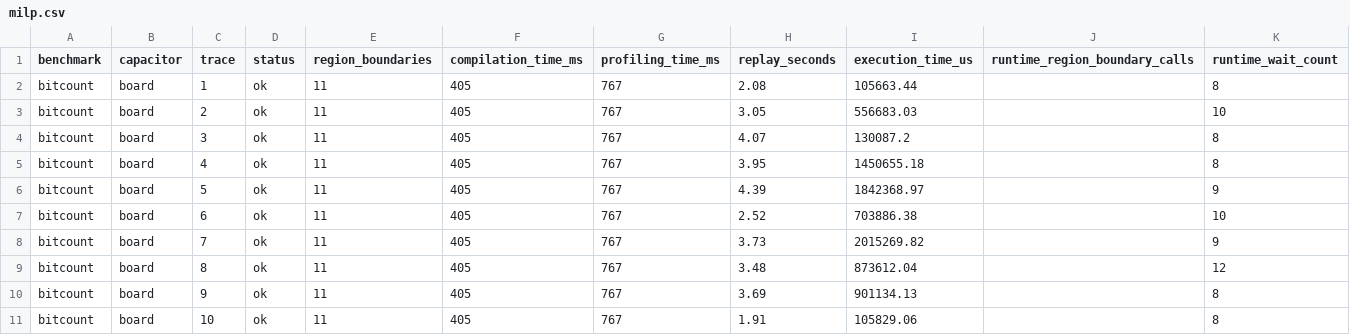
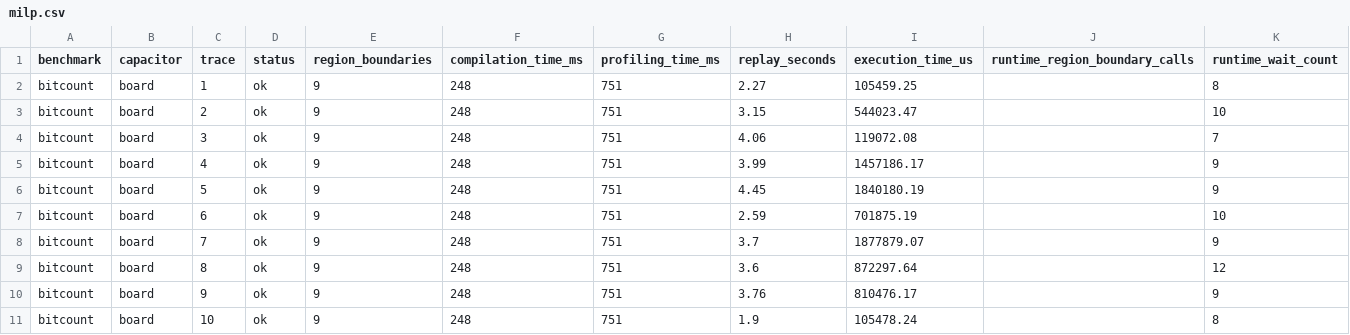
Before and after one commit to byeongjee/bao, a CSV file: results/intermittent/bitcount/milp.csv, drawn as a sheet; only a part is shown; the diff names each change by its address in the sheet, - before the commit and + after, or states it on an @@ line.

```diff
--- a/results/intermittent/bitcount/milp.csv
+++ b/results/intermittent/bitcount/milp.csv
-E2:E11 (region_boundaries): 11
+E2:E11 (region_boundaries): 9
-F2:F11 (compilation_time_ms): 405
+F2:F11 (compilation_time_ms): 248
-G2:G11 (profiling_time_ms): 767
+G2:G11 (profiling_time_ms): 751
-H2 (replay_seconds): 2.08
+H2 (replay_seconds): 2.27
-I2 (execution_time_us): 105663.44
+I2 (execution_time_us): 105459.25
-H3 (replay_seconds): 3.05
+H3 (replay_seconds): 3.15
-I3 (execution_time_us): 556683.03
+I3 (execution_time_us): 544023.47
-H4 (replay_seconds): 4.07
+H4 (replay_seconds): 4.06
-I4 (execution_time_us): 130087.2
+I4 (execution_time_us): 119072.08
-K4 (runtime_wait_count): 8
+K4 (runtime_wait_count): 7
-H5 (replay_seconds): 3.95
+H5 (replay_seconds): 3.99
-I5 (execution_time_us): 1450655.18
+I5 (execution_time_us): 1457186.17
-K5 (runtime_wait_count): 8
+K5 (runtime_wait_count): 9
-H6 (replay_seconds): 4.39
+H6 (replay_seconds): 4.45
-I6 (execution_time_us): 1842368.97
+I6 (execution_time_us): 1840180.19
-H7 (replay_seconds): 2.52
+H7 (replay_seconds): 2.59
-I7 (execution_time_us): 703886.38
+I7 (execution_time_us): 701875.19
-H8 (replay_seconds): 3.73
+H8 (replay_seconds): 3.7
-I8 (execution_time_us): 2015269.82
+I8 (execution_time_us): 1877879.07
-H9 (replay_seconds): 3.48
+H9 (replay_seconds): 3.6
-I9 (execution_time_us): 873612.04
+I9 (execution_time_us): 872297.64
-H10 (replay_seconds): 3.69
+H10 (replay_seconds): 3.76
-I10 (execution_time_us): 901134.13
+I10 (execution_time_us): 810476.17
-K10 (runtime_wait_count): 8
+K10 (runtime_wait_count): 9
-H11 (replay_seconds): 1.91
+H11 (replay_seconds): 1.9
-I11 (execution_time_us): 105829.06
+I11 (execution_time_us): 105478.24
```
Also changed, not shown: results/intermittent/chacha20/rockclimb.csv, results/intermittent/crc/rockclimb.csv, 51 other files.
